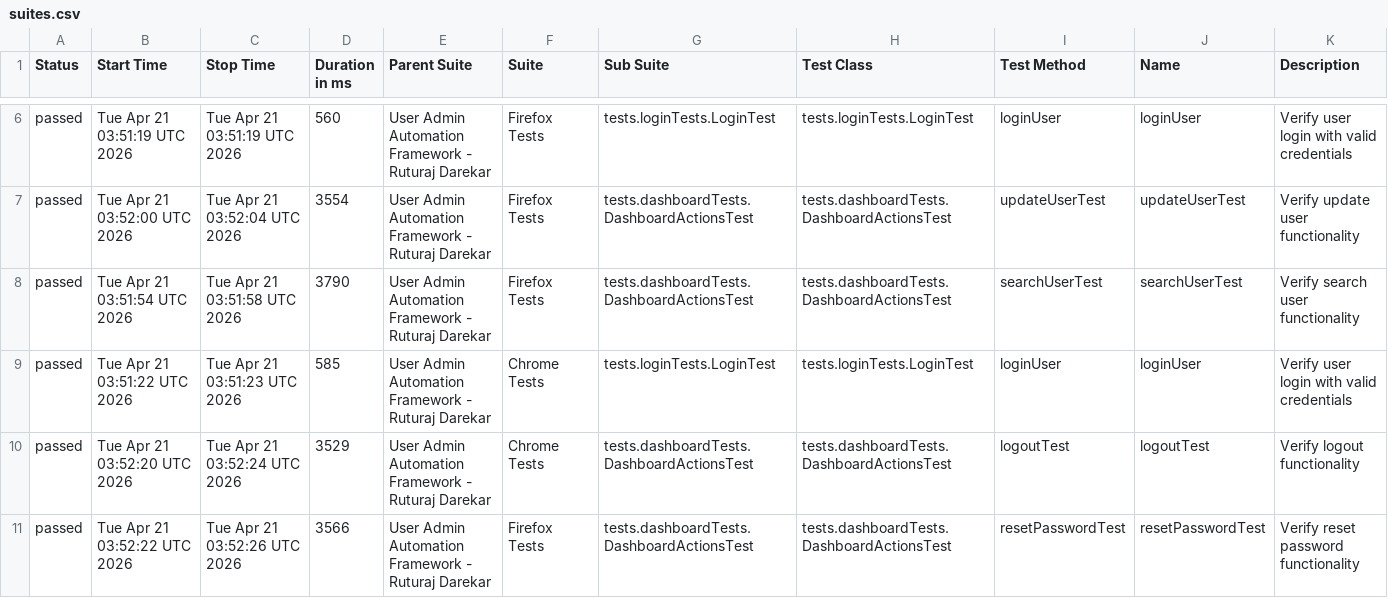
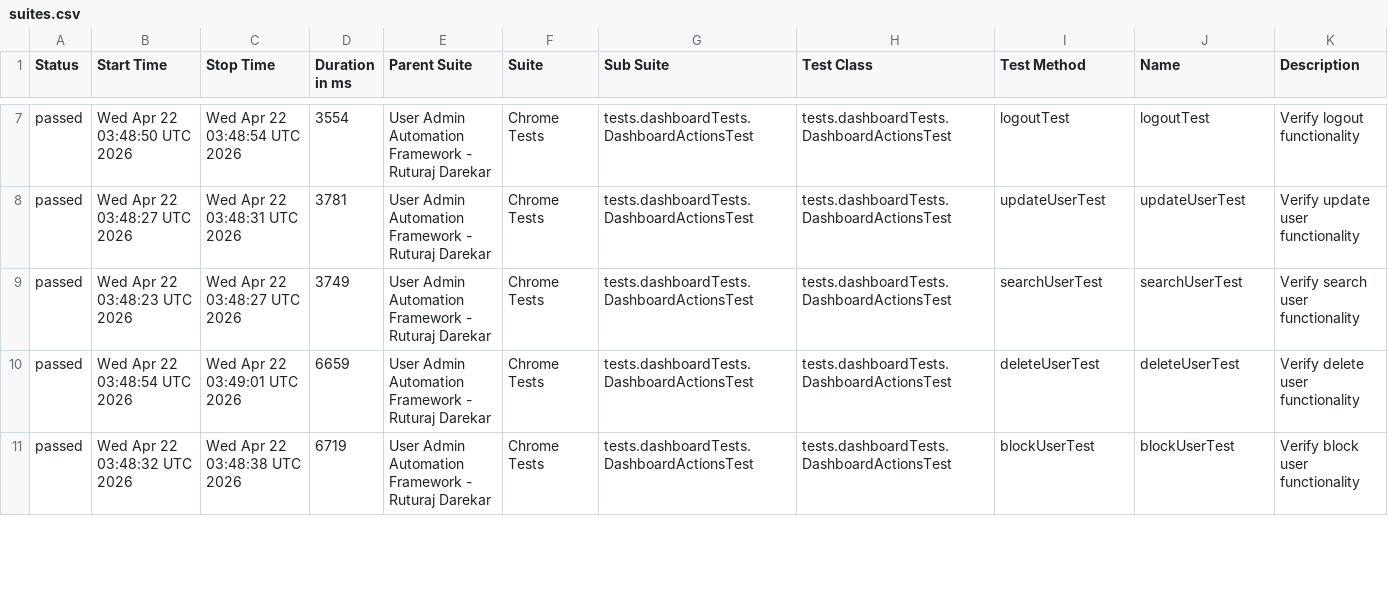
Before and after one commit to Ruturaj0861/user-admin-automation, a CSV file: data/suites.csv, drawn as a sheet; only a part is shown, gaps mark what is left out; the diff covers the shown part only.

```diff
--- a/data/suites.csv
+++ b/data/suites.csv
@@ -6,6 +7,5 @@
-"passed","Tue Apr 21 03:51:19 UTC 2026","Tue Apr 21 03:51:19 UTC 2026","560","User Admin Automation Framework - Ruturaj Darekar","Firefox Tests","tests.loginTests.LoginTest","tests.loginTests.LoginTest","loginUser","loginUser","Verify user login with valid credentials"
-"passed","Tue Apr 21 03:52:00 UTC 2026","Tue Apr 21 03:52:04 UTC 2026","3554","User Admin Automation Framework - Ruturaj Darekar","Firefox Tests","tests.dashboardTests.DashboardActionsTest","tests.dashboardTests.DashboardActionsTest","updateUserTest","updateUserTest","Verify update user functionality"
-"passed","Tue Apr 21 03:51:54 UTC 2026","Tue Apr 21 03:51:58 UTC 2026","3790","User Admin Automation Framework - Ruturaj Darekar","Firefox Tests","tests.dashboardTests.DashboardActionsTest","tests.dashboardTests.DashboardActionsTest","searchUserTest","searchUserTest","Verify search user functionality"
-"passed","Tue Apr 21 03:51:22 UTC 2026","Tue Apr 21 03:51:23 UTC 2026","585","User Admin Automation Framework - Ruturaj Darekar","Chrome Tests","tests.loginTests.LoginTest","tests.loginTests.LoginTest","loginUser","loginUser","Verify user login with valid credentials"
-"passed","Tue Apr 21 03:52:20 UTC 2026","Tue Apr 21 03:52:24 UTC 2026","3529","User Admin Automation Framework - Ruturaj Darekar","Chrome Tests","tests.dashboardTests.DashboardActionsTest","tests.dashboardTests.DashboardActionsTest","logoutTest","logoutTest","Verify logout functionality"
-"passed","Tue Apr 21 03:52:22 UTC 2026","Tue Apr 21 03:52:26 UTC 2026","3566","User Admin Automation Framework - Ruturaj Darekar","Firefox Tests","tests.dashboardTests.DashboardActionsTest","tests.dashboardTests.DashboardActionsTest","resetPasswordTest","resetPasswordTest","Verify reset password functionality"
+"passed","Wed Apr 22 03:48:50 UTC 2026","Wed Apr 22 03:48:54 UTC 2026","3554","User Admin Automation Framework - Ruturaj Darekar","Chrome Tests","tests.dashboardTests.DashboardActionsTest","tests.dashboardTests.DashboardActionsTest","logoutTest","logoutTest","Verify logout functionality"
+"passed","Wed Apr 22 03:48:27 UTC 2026","Wed Apr 22 03:48:31 UTC 2026","3781","User Admin Automation Framework - Ruturaj Darekar","Chrome Tests","tests.dashboardTests.DashboardActionsTest","tests.dashboardTests.DashboardActionsTest","updateUserTest","updateUserTest","Verify update user functionality"
+"passed","Wed Apr 22 03:48:23 UTC 2026","Wed Apr 22 03:48:27 UTC 2026","3749","User Admin Automation Framework - Ruturaj Darekar","Chrome Tests","tests.dashboardTests.DashboardActionsTest","tests.dashboardTests.DashboardActionsTest","searchUserTest","searchUserTest","Verify search user functionality"
+"passed","Wed Apr 22 03:48:54 UTC 2026","Wed Apr 22 03:49:01 UTC 2026","6659","User Admin Automation Framework - Ruturaj Darekar","Chrome Tests","tests.dashboardTests.DashboardActionsTest","tests.dashboardTests.DashboardActionsTest","deleteUserTest","deleteUserTest","Verify delete user functionality"
+"passed","Wed Apr 22 03:48:32 UTC 2026","Wed Apr 22 03:48:38 UTC 2026","6719","User Admin Automation Framework - Ruturaj Darekar","Chrome Tests","tests.dashboardTests.DashboardActionsTest","tests.dashboardTests.DashboardActionsTest","blockUserTest","blockUserTest","Verify block user functionality"
```
Also changed, not shown: 2 added rows, 1 removed row and 85 edited cells elsewhere in this file, data/behaviors.csv, 54 other files.
